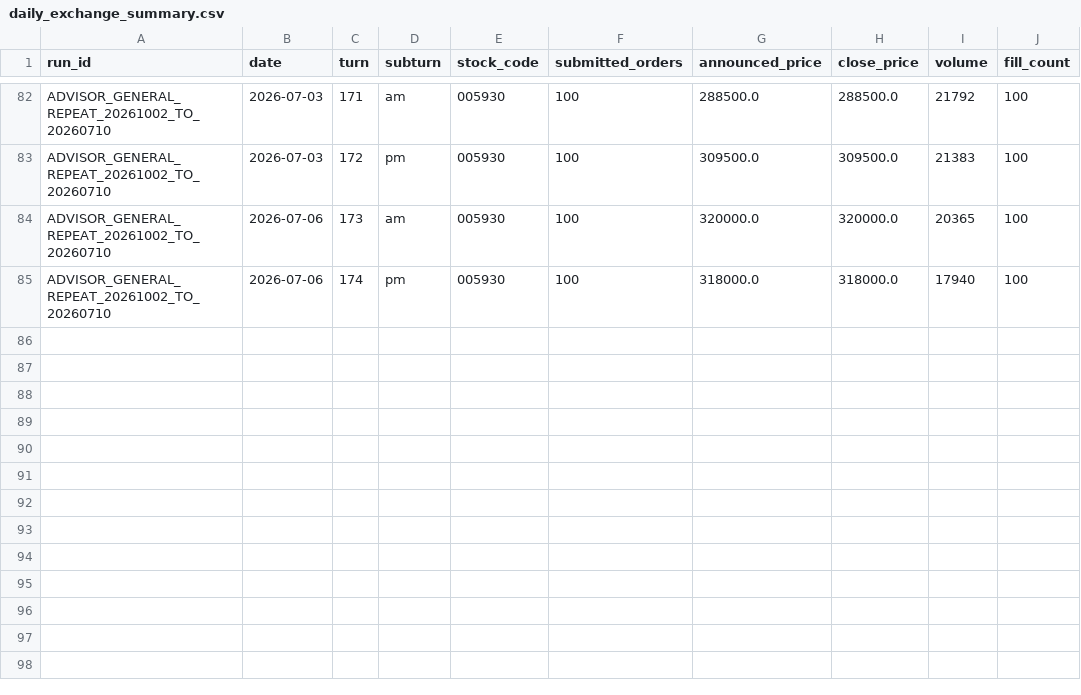
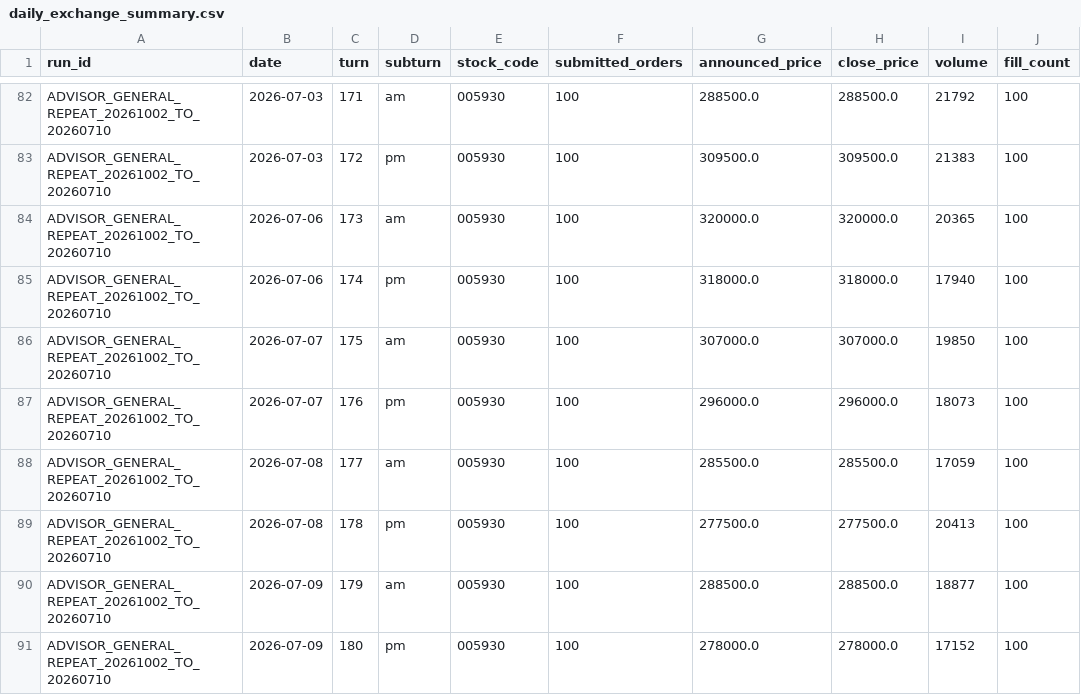
Before and after one commit to ujlee1661/2026_AICP_ver5.0, a CSV file: outputs/experiments/ADVISOR_GENERAL_REPEAT_20261002_TO_20260710/daily_exchange_summary.csv, drawn as a sheet; only a part is shown, gaps mark what is left out; the diff names each change by its address in the sheet, - before the commit and + after, or states it on an @@ line.

Commit message:
Complete general advisor repeat through July 9

```diff
--- a/outputs/experiments/ADVISOR_GENERAL_REPEAT_20261002_TO_20260710/daily_exchange_summary.csv
+++ b/outputs/experiments/ADVISOR_GENERAL_REPEAT_20261002_TO_20260710/daily_exchange_summary.csv
+row 86: ADVISOR_GENERAL_REPEAT_20261002_TO_20260710 | 2026-07-07 | 175 | am | 005930 | 100 | 307000.0 | 307000.0 | 19850 | 100
+row 87: ADVISOR_GENERAL_REPEAT_20261002_TO_20260710 | 2026-07-07 | 176 | pm | 005930 | 100 | 296000.0 | 296000.0 | 18073 | 100
+row 88: ADVISOR_GENERAL_REPEAT_20261002_TO_20260710 | 2026-07-08 | 177 | am | 005930 | 100 | 285500.0 | 285500.0 | 17059 | 100
+row 89: ADVISOR_GENERAL_REPEAT_20261002_TO_20260710 | 2026-07-08 | 178 | pm | 005930 | 100 | 277500.0 | 277500.0 | 20413 | 100
+row 90: ADVISOR_GENERAL_REPEAT_20261002_TO_20260710 | 2026-07-09 | 179 | am | 005930 | 100 | 288500.0 | 288500.0 | 18877 | 100
+row 91: ADVISOR_GENERAL_REPEAT_20261002_TO_20260710 | 2026-07-09 | 180 | pm | 005930 | 100 | 278000.0 | 278000.0 | 17152 | 100
```
Also changed, not shown: 25 other files.
